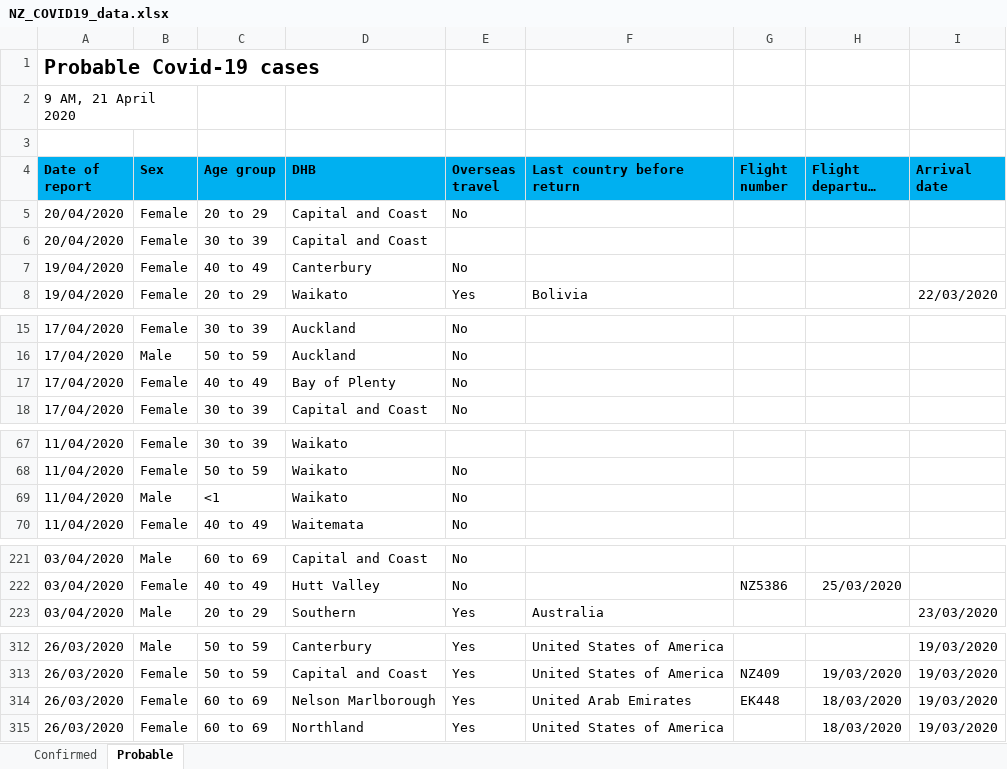
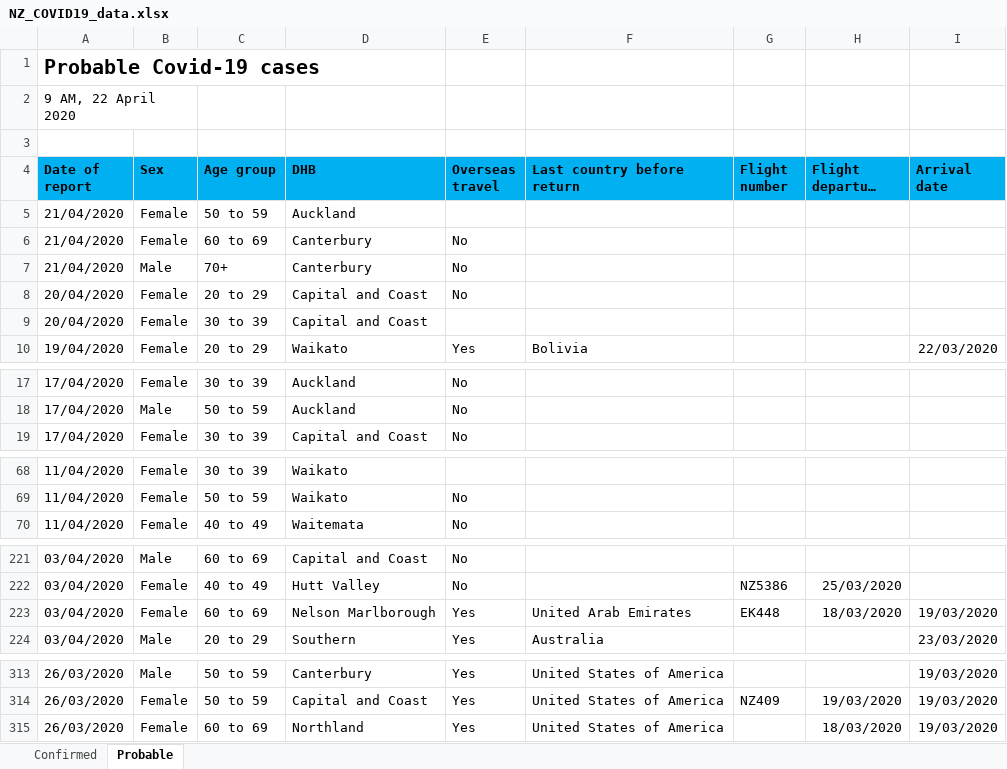
Before and after one commit to sirselim/covid_analysis, an Excel workbook: data/NZ_COVID19_data.xlsx, sheet Probable, drawn as a sheet; only a part is shown, gaps mark what is left out; long unchanged cells end in …; values as stored, in another font and other column widths than the file's, no borders; removed rows and columns are numbered as before the commit, all else as after; the diff covers the shown part only; the diff names each change by its address in the sheet, - before the commit and + after, or states it on an @@ line.

Commit message:
updated for the 22nd April

```diff
--- a/data/NZ_COVID19_data.xlsx (sheet Probable)
+++ b/data/NZ_COVID19_data.xlsx (sheet Probable)
-A2 (Date of report): 9 AM, 21 April 2020
+A2 (Date of report): 9 AM, 22 April 2020
+row 5: 21/04/2020 | Female | 50 to 59 | Auckland
+row 6: 21/04/2020 | Female | 60 to 69 | Canterbury | No
+row 7: 21/04/2020 | Male | 70+ | Canterbury | No
-row 7: 19/04/2020 | Female | 40 to 49 | Canterbury | No
-row 17: 17/04/2020 | Female | 40 to 49 | Bay of Plenty | No
-row 69: 11/04/2020 | Male | <1 | Waikato | No
+row 223: 03/04/2020 | Female | 60 to 69 | Nelson Marlborough | Yes | United Arab Emirates | EK448 | 18/03/2020 | 19/03/2020
-row 314: 26/03/2020 | Female | 60 to 69 | Nelson Marlborough | Yes | United Arab Emirates | EK448 | 18/03/2020 | 19/03/2020
```
Also changed, not shown: 5 edited cells elsewhere in this sheet, sheet Confirmed, 8 other files.
